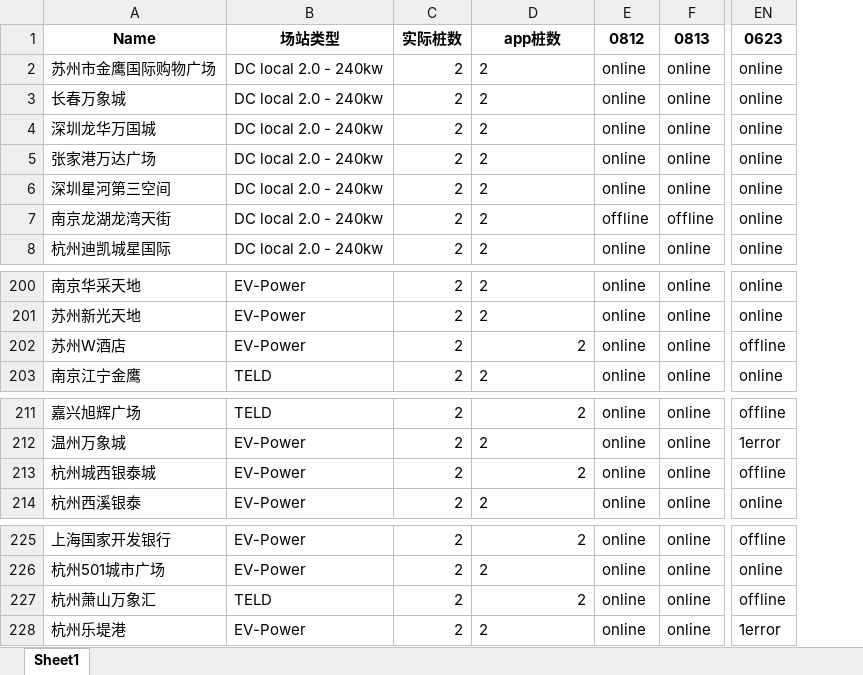
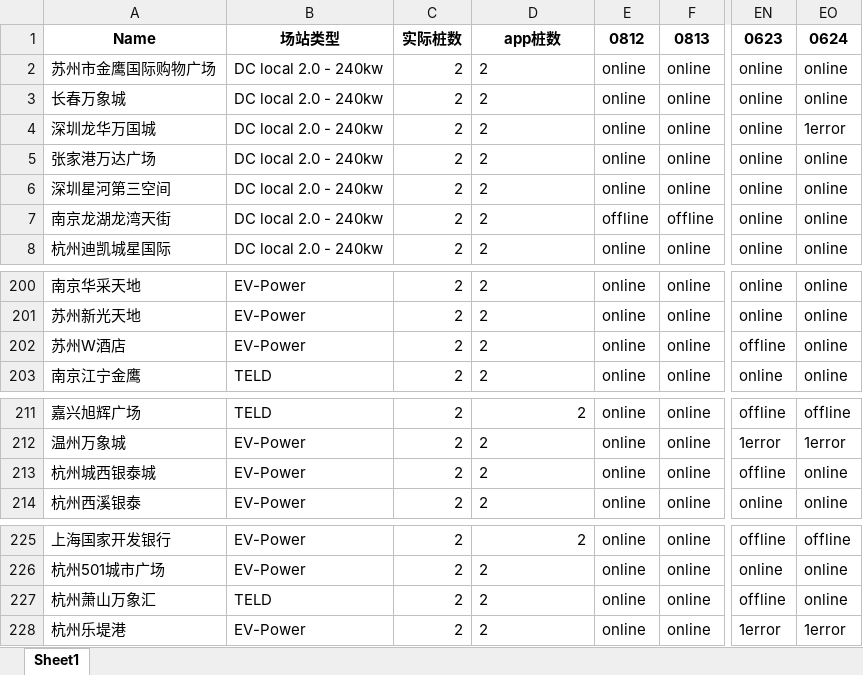
Before and after one commit to Codyyyyyyyy/Demo1, an Excel workbook: UATtracking.xlsx, sheet Sheet1, drawn as a sheet; only a part is shown, gaps mark what is left out; values as stored, in another font and other column widths than the file's, no borders; the diff names each change by its address in the sheet, - before the commit and + after, or states it on an @@ line.

Commit message:
Daily Update

```diff
--- a/UATtracking.xlsx (sheet Sheet1)
+++ b/UATtracking.xlsx (sheet Sheet1)
+column EO, rows 1-8: 0624 | online | online | 1error | online | online | online | online; rows 200-203: all online; rows 211-214: offline | 1error | online | online; rows 225-228: offline | online | online | 1error
-D202 alignment: right
+D202 alignment: left
-D213 alignment: right
+D213 alignment: left
-D227 alignment: right
+D227 alignment: left
```
